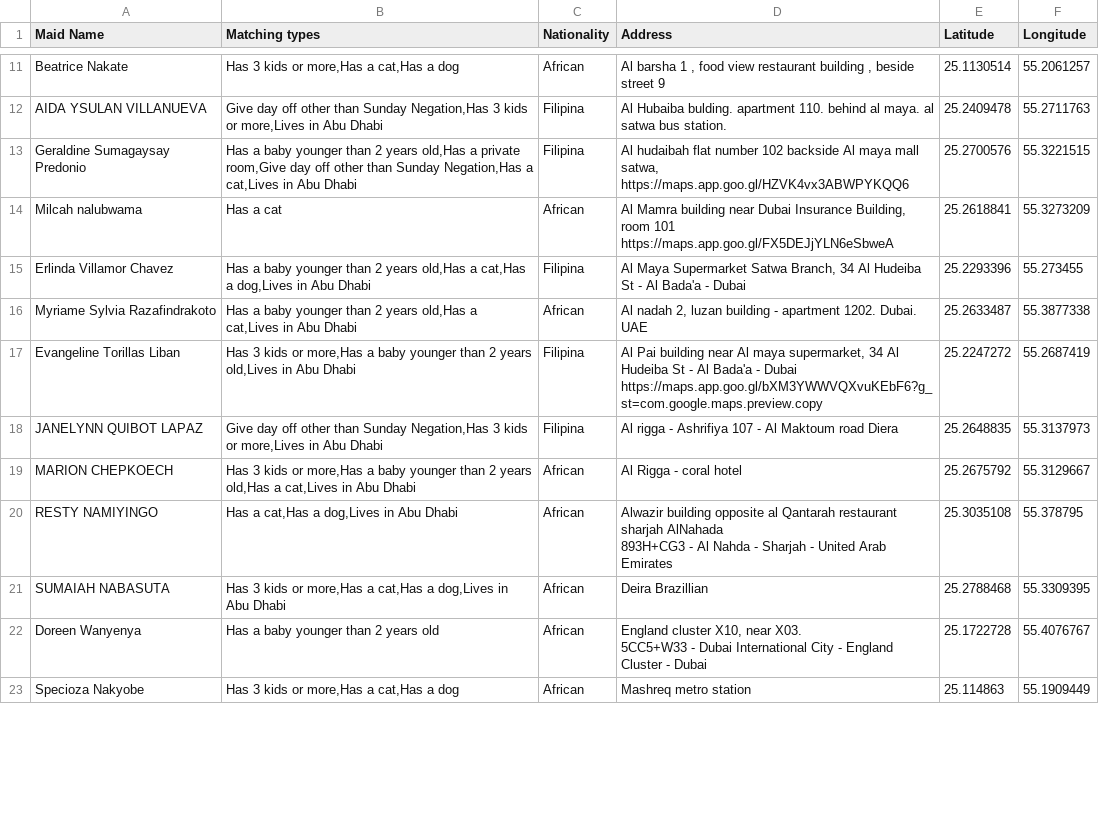
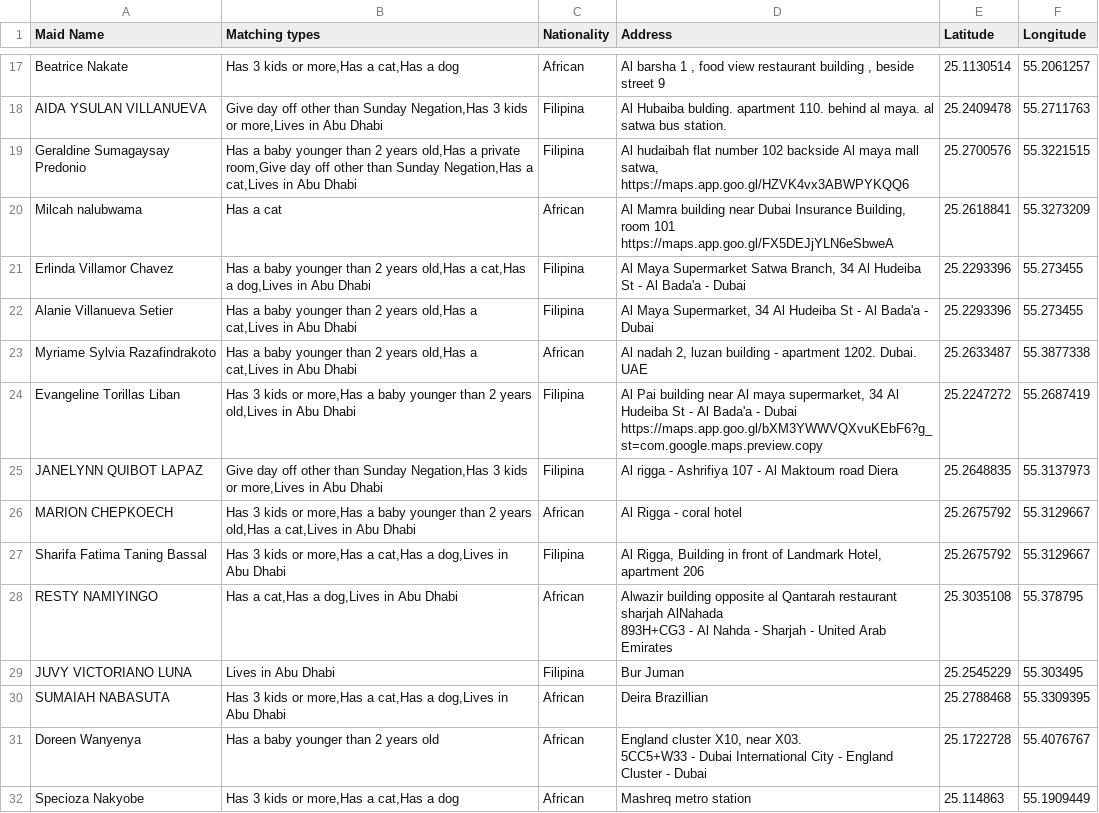
Before and after one commit to charbelchdid/map, a CSV file: Availablemaids.csv, drawn as a sheet; only a part is shown, gaps mark what is left out; the diff covers the shown part only; the diff names each change by its address in the sheet, - before the commit and + after, or states it on an @@ line.

Commit message:
Update Hired Live-out Maids Raw Data AVAILABLE CSV on 2025-03-11T10:03:58.463Z

```diff
--- a/Availablemaids.csv
+++ b/Availablemaids.csv
+row 22: Alanie Villanueva Setier | Has a baby younger than 2 years old,Has a cat,Lives in Abu Dhabi | Filipina | Al Maya Supermarket, 34 Al Hudeiba St - Al Bada'a - Dubai | 25.2293396 | 55.273455
+row 27: Sharifa Fatima Taning Bassal | Has 3 kids or more,Has a cat,Has a dog,Lives in Abu Dhabi | Filipina | Al Rigga, Building in front of Landmark Hotel, apartment 206 | 25.2675792 | 55.3129667
+row 29: JUVY VICTORIANO LUNA | Lives in Abu Dhabi | Filipina | Bur Juman | 25.2545229 | 55.303495
```
Also changed, not shown: 8 added rows and 6 removed rows elsewhere in this file.
